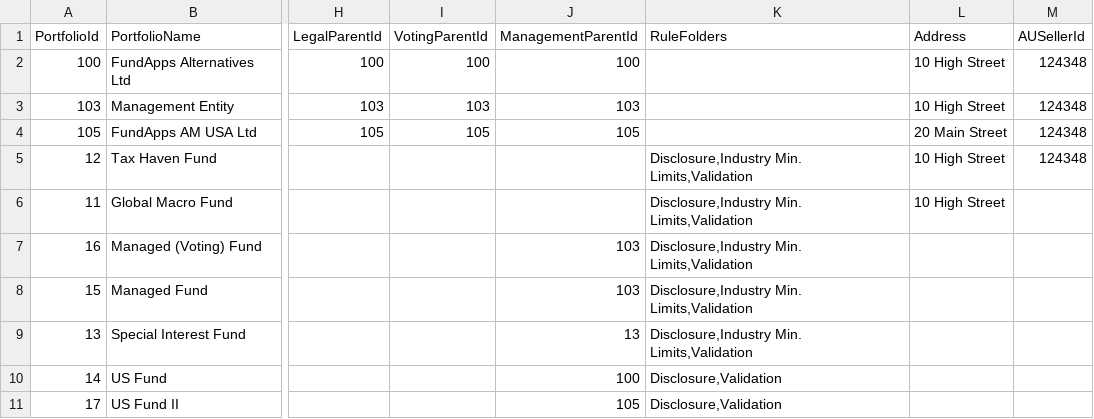
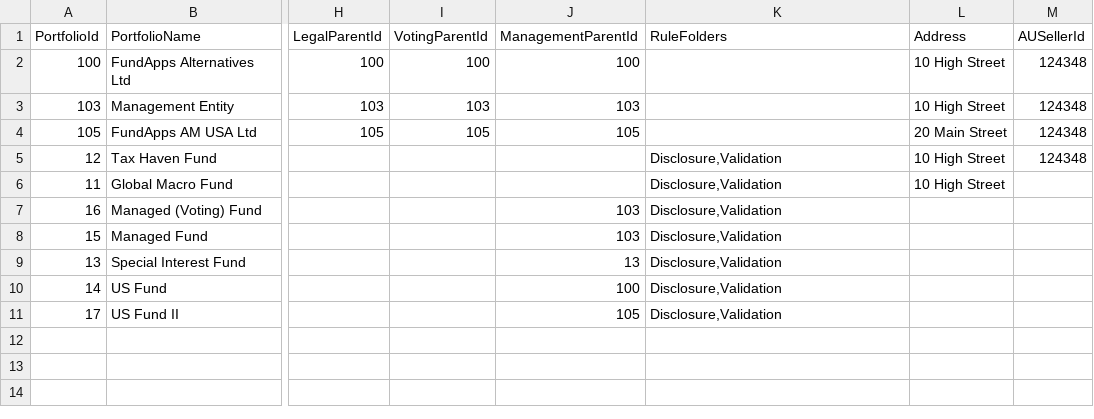
Before and after one commit to fundapps/TechDocs, a CSV file: Sample-ImportFiles/Portfolios.csv, drawn as a sheet; only a part is shown, gaps mark what is left out; the diff names each change by its address in the sheet, - before the commit and + after, or states it on an @@ line.

Commit message:
Update Portfolios.csv

```diff
--- a/Sample-ImportFiles/Portfolios.csv
+++ b/Sample-ImportFiles/Portfolios.csv
-K5:K9 (RuleFolders): Disclosure,Industry Min. Limits,Validation
+K5:K9 (RuleFolders): Disclosure,Validation
```
